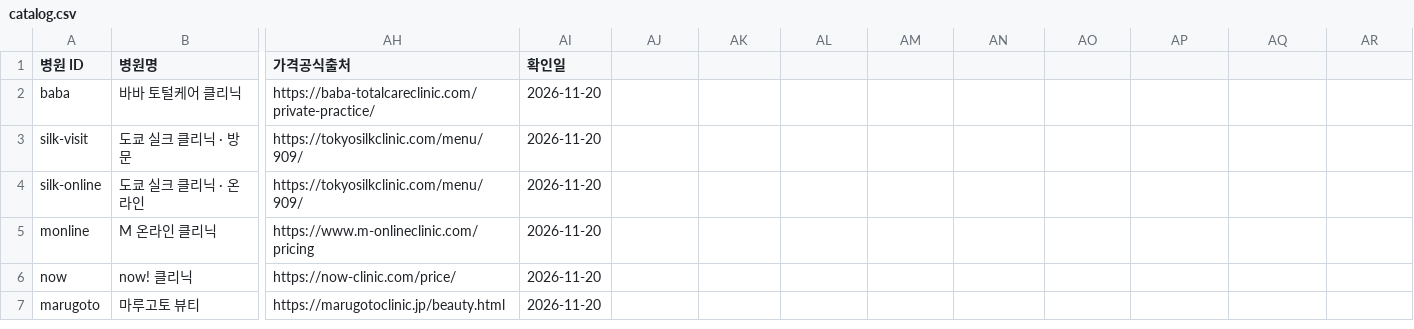
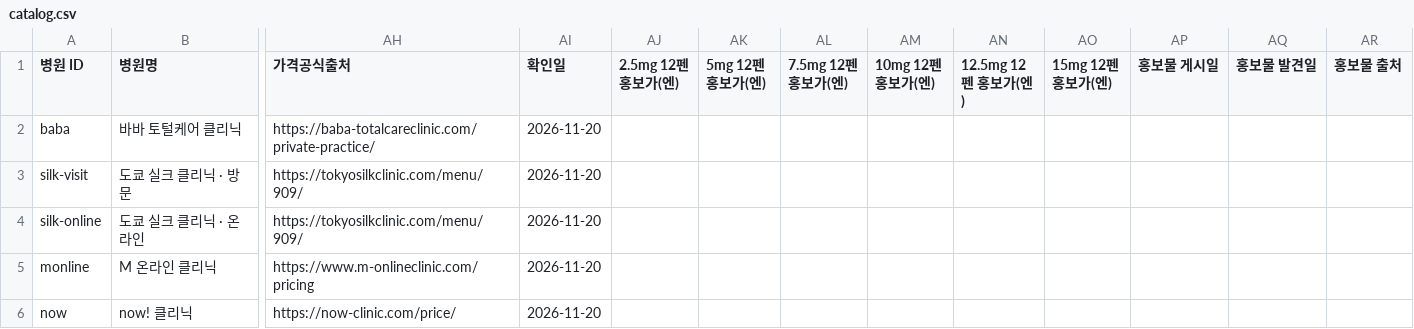
Before and after one commit to garimabi84-web/japan-mounjaro-tracker, a CSV file: catalog.csv, drawn as a sheet; only a part is shown, gaps mark what is left out; the shorter side is filled out with more unchanged rows; the diff names each change by its address in the sheet, - before the commit and + after, or states it on an @@ line.

```diff
--- a/catalog.csv
+++ b/catalog.csv
-AJ1: (empty)
+AJ1: 2.5mg 12펜 홍보가(엔)
-AK1: (empty)
+AK1: 5mg 12펜 홍보가(엔)
-AL1: (empty)
+AL1: 7.5mg 12펜 홍보가(엔)
-AM1: (empty)
+AM1: 10mg 12펜 홍보가(엔)
-AN1: (empty)
+AN1: 12.5mg 12펜 홍보가(엔)
-AO1: (empty)
+AO1: 15mg 12펜 홍보가(엔)
-AP1: (empty)
+AP1: 홍보물 게시일
-AQ1: (empty)
+AQ1: 홍보물 발견일
-AR1: (empty)
+AR1: 홍보물 출처
```
Also changed, not shown: 6 other files.
